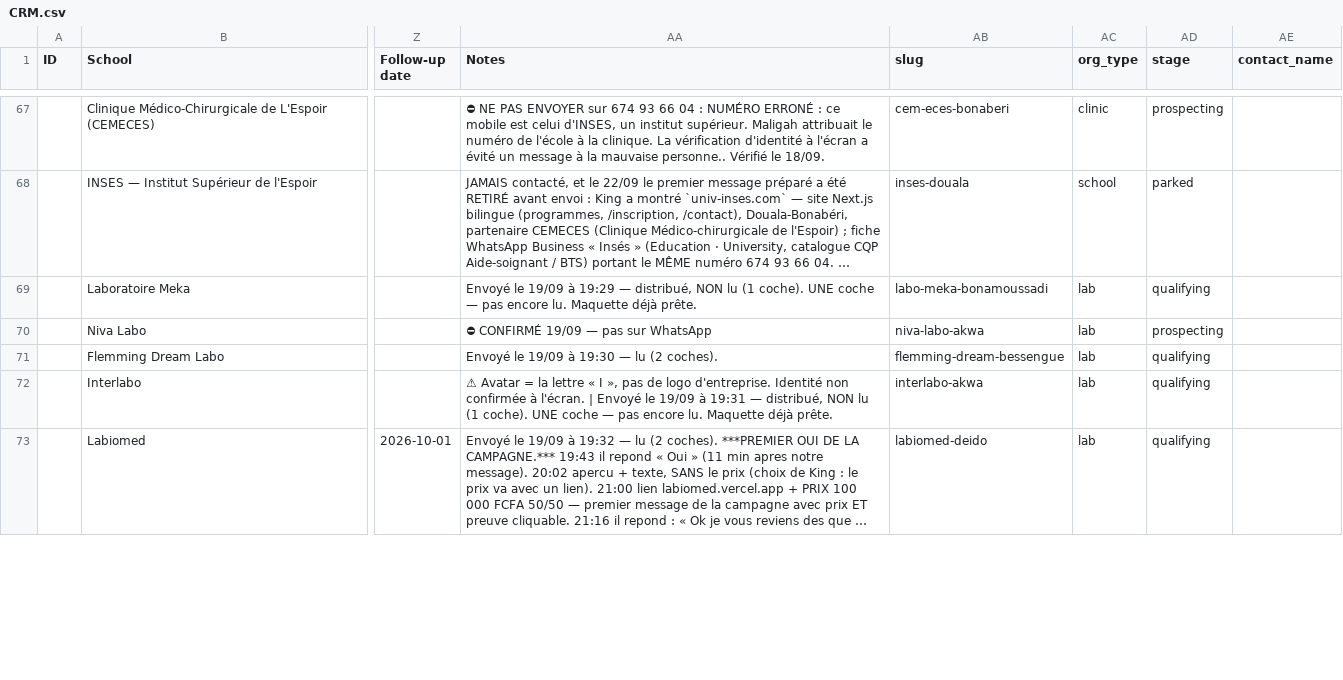
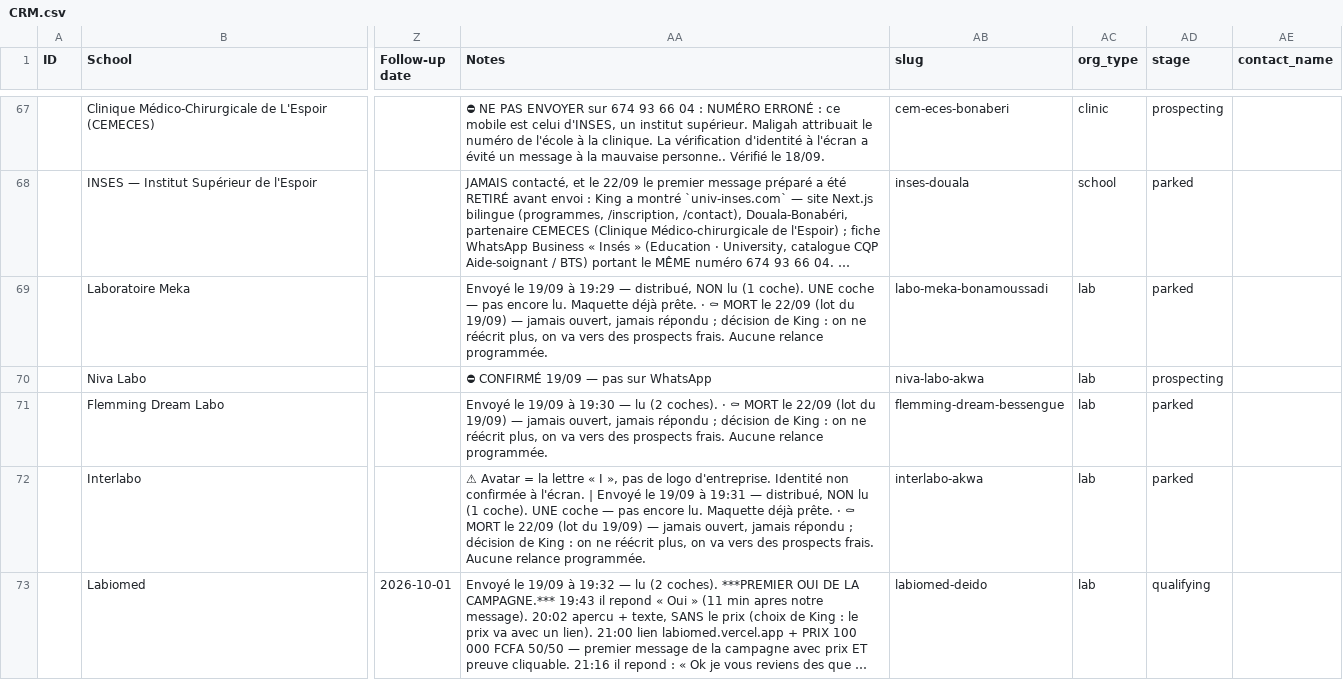
Before and after one commit to AKWOKING/AMK, a CSV file: leads/CRM.csv, drawn as a sheet; only a part is shown, gaps mark what is left out; long unchanged cells end in …; the diff covers the shown part only; the diff names each change by its address in the sheet, - before the commit and + after, or states it on an @@ line.

Commit message:
33 fils classés morts, plan du jour à zéro par décision, et la leçon de lecture gravée
King : « §1 and §2 weren't even open … classify all those as dead, I prefer spending
time on fresh prospects, if there is any we hosted a demo for let me know so that we
delete it. »

LE FAIT DÉSAGRÉABLE, ÉCRIT DANS LA SOURCE : notre attribution de lecture était
fausse. Le §1 s'appelait « les neuf qui ont ouvert » et son texte disait « vous avez
ouvert mon message du 19 ». C'est la leçon OraCare qui revient, non plus sur un fil
mais sur 33. Deux règles gravées dans `DEAD_2209` (`leads/build/crm.py`) :
· « lu » n'est pas une preuve d'intérêt — et une donnée de lecture incertaine ne se
  présente pas au prospect et ne compte pas dans la stratégie ;
· un message qui affirme « vous avez ouvert mon message » ne s'écrit plus.

33 leads (28 du §1/§2 + 5 « à ne pas envoyer ») passent en `parked` SANS date, avec
motif daté. `Daily-Plan.csv` : 33 actions → 0 par décision. Bandaux d'arrêt posés
sur `Send-Lot-2-…-17h30.md` et sur les §B/§C de `Send-Vague-…-16h45.md` pour qu'aucun
de ces textes ne reparte par erreur.

Démos hébergées à supprimer (réponse à la question de King) :
· jempo-concept.vercel.app (mort 22/09)
· labethanie-concept.vercel.app (mort 22/09)
· sjc-sasse-concept.vercel.app (école, hors périmètre)
· à trancher : concept-afriquelabo-v1 (Afrique Labo, aucune action), oracare-concept
  (parked — le message du 28/09 propose de le retirer), mboacare-demo (démo sans lead)
· à garder : uni-labo, mitoc-concept, lecristallin-concept, concept-skye,
  concept-yaks-v1, univers-optique-concept, labiomed, bonanjo, amk-cm/opticien
· CAMERA, LE NID, Adonaï, Malia : c'étaient des IMAGES envoyées, rien d'hébergé.

Le garde-fou du CRM a rejeté une clé inconnue (`relance_programmee`) et n'a rien
écrit : trente secondes perdues, une perte de données évitée.

Demain : la passe `Website`/`Facebook` sur les 104 leads santé/optique — les 33 morts
n'avaient aucune vitrine à eux (0 réponse sur 33, contre 11,1 % pour le profil
« a déjà une vitrine »).

Co-authored-by: arena-agent <297053741+arena-agent@users.noreply.github.com>

```diff
--- a/leads/CRM.csv
+++ b/leads/CRM.csv
-AA69 (Notes): …déjà prête.
+AA69 (Notes): …déjà prête. · ⚰ MORT le 22/09 (lot du 19/09) — jamais ouvert, jamais répondu ; décision de King : on ne réécrit plus, on va vers des prospects frais. Aucune relance programmée.
-AD69 (stage): qualifying
+AD69 (stage): parked
-AA71 (Notes): …(2 coches).
+AA71 (Notes): …(2 coches). · ⚰ MORT le 22/09 (lot du 19/09) — jamais ouvert, jamais répondu ; décision de King : on ne réécrit plus, on va vers des prospects frais. Aucune relance programmée.
-AD71:AD72 (stage): qualifying
+AD71:AD72 (stage): parked
-AA72 (Notes): …déjà prête.
+AA72 (Notes): …déjà prête. · ⚰ MORT le 22/09 (lot du 19/09) — jamais ouvert, jamais répondu ; décision de King : on ne réécrit plus, on va vers des prospects frais. Aucune relance programmée.
```
Also changed, not shown: 60 edited cells elsewhere in this file, 46 other files.
